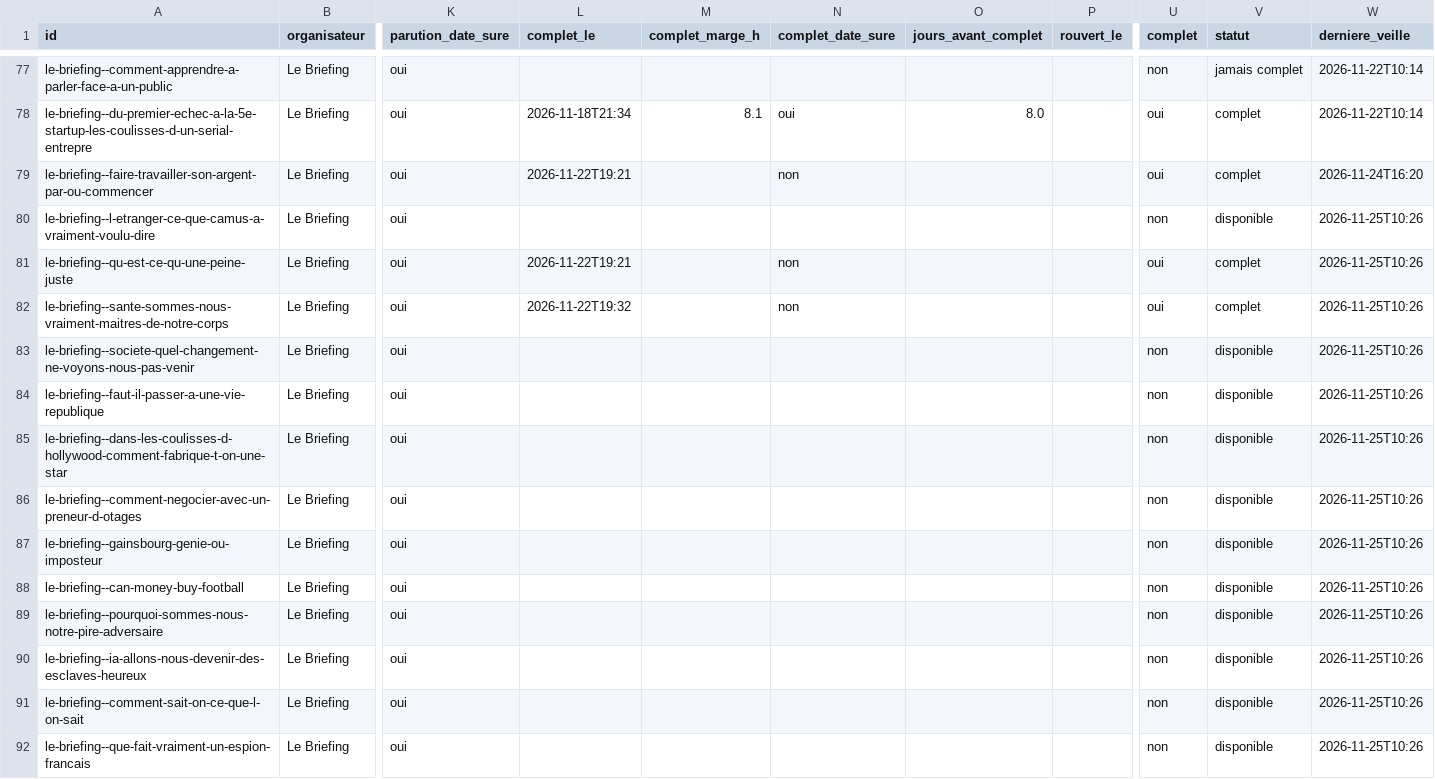
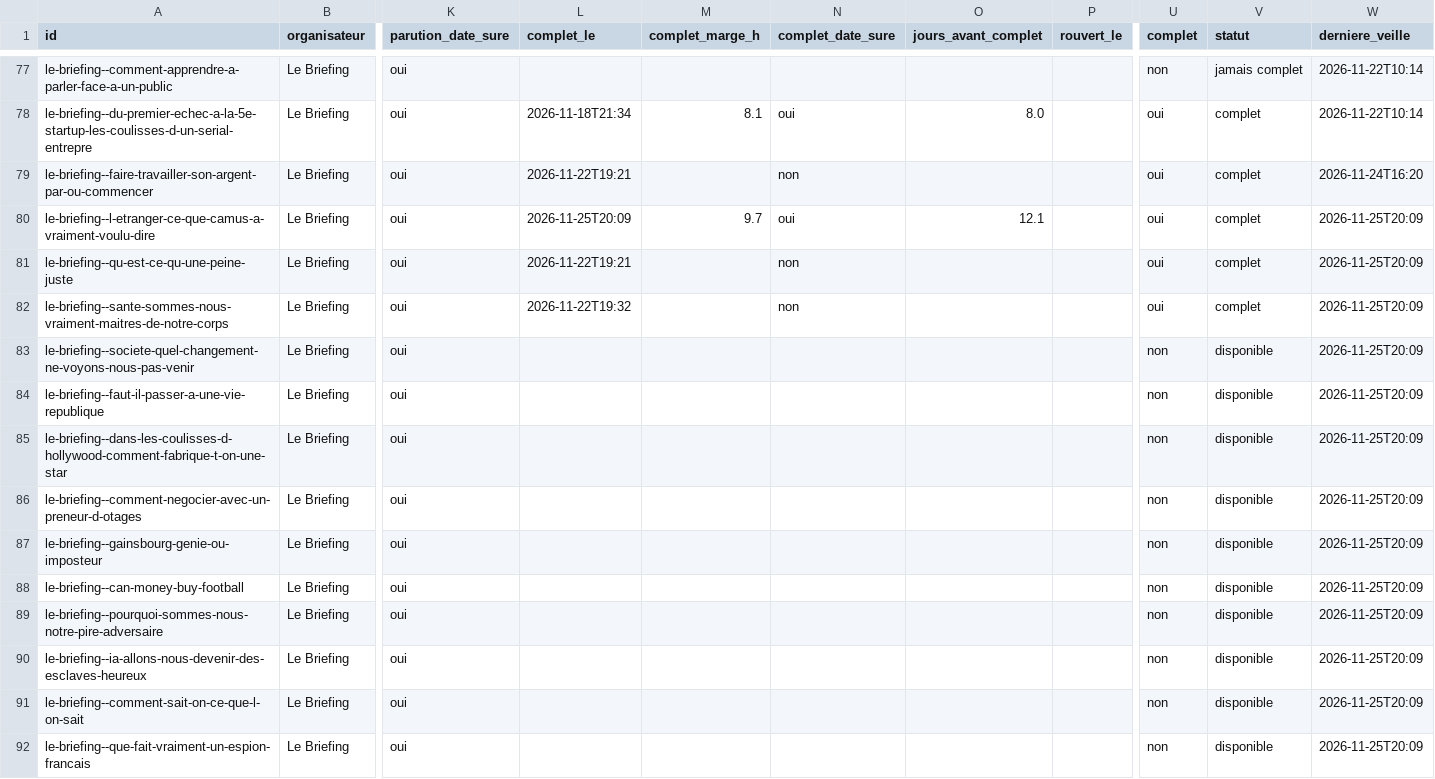
Before and after one commit to microeconomie/best-notif, a CSV file: data/talks.csv, drawn as a sheet; only a part is shown, gaps mark what is left out; the diff names each change by its address in the sheet, - before the commit and + after, or states it on an @@ line.

```diff
--- a/data/talks.csv
+++ b/data/talks.csv
-L80 (complet_le): (empty)
+L80 (complet_le): 2026-11-25T20:09
-M80 (complet_marge_h): (empty)
+M80 (complet_marge_h): 9.7
-N80 (complet_date_sure): (empty)
+N80 (complet_date_sure): oui
-O80 (jours_avant_complet): (empty)
+O80 (jours_avant_complet): 12.1
-U80 (complet): non
+U80 (complet): oui
-V80 (statut): disponible
+V80 (statut): complet
-W80:W92 (derniere_veille): 2026-11-25T10:26
+W80:W92 (derniere_veille): 2026-11-25T20:09
```
Also changed, not shown: 2 other files.
